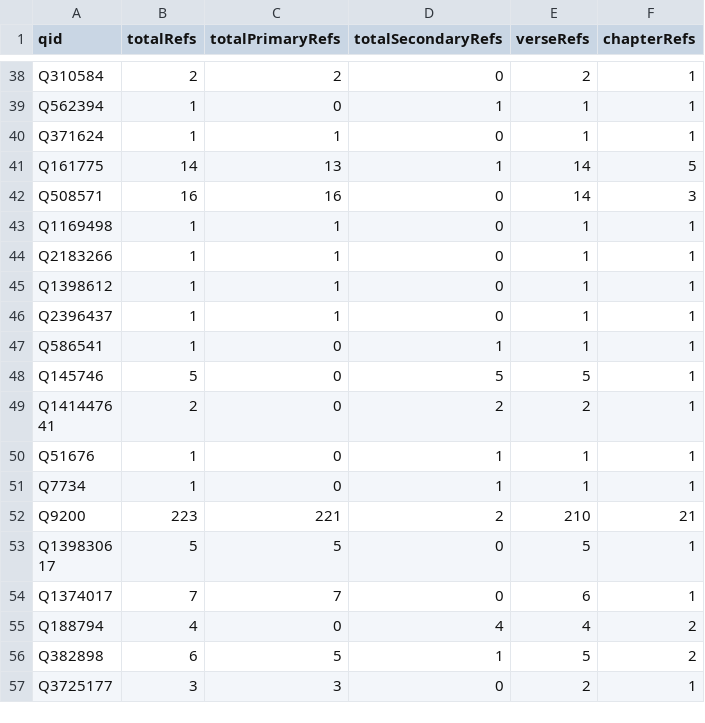
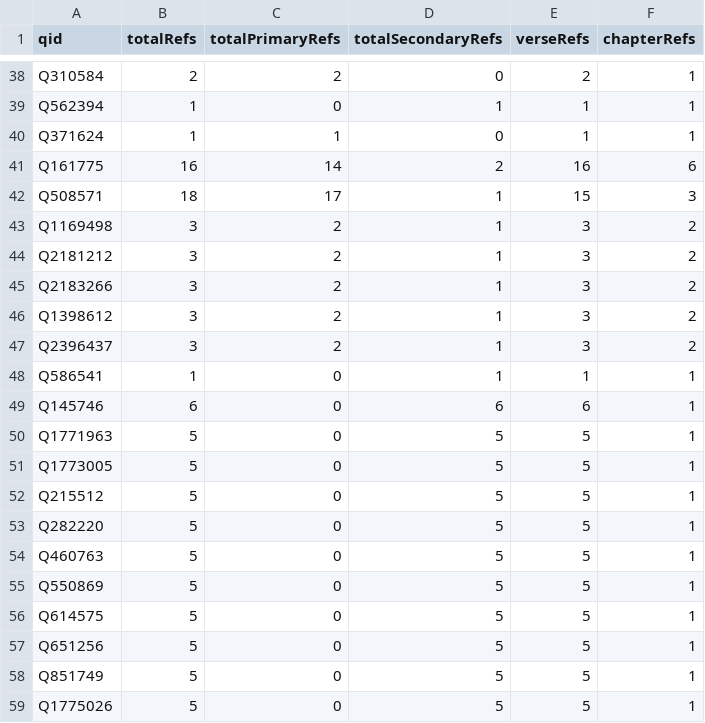
Before and after one commit to BrianMacIntosh/bsb-wikidata, a CSV file: generated/occurrences-ACT.csv, drawn as a sheet; only a part is shown, gaps mark what is left out; the shorter side is filled out with more unchanged rows; the diff covers the shown part only.

```diff
--- a/generated/occurrences-ACT.csv
+++ b/generated/occurrences-ACT.csv
@@ -40,9 +40,20 @@ Q562394,1,0,1,1,1
 Q371624,1,1,0,1,1
-Q161775,14,13,1,14,5
-Q508571,16,16,0,14,3
-Q1169498,1,1,0,1,1
-Q2183266,1,1,0,1,1
-Q1398612,1,1,0,1,1
-Q2396437,1,1,0,1,1
+Q161775,16,14,2,16,6
+Q508571,18,17,1,15,3
+Q1169498,3,2,1,3,2
+Q2181212,3,2,1,3,2
+Q2183266,3,2,1,3,2
+Q1398612,3,2,1,3,2
+Q2396437,3,2,1,3,2
 Q586541,1,0,1,1,1
-Q145746,5,0,5,5,1
+Q145746,6,0,6,6,1
+Q1771963,5,0,5,5,1
+Q1773005,5,0,5,5,1
+Q215512,5,0,5,5,1
+Q282220,5,0,5,5,1
+Q460763,5,0,5,5,1
+Q550869,5,0,5,5,1
+Q614575,5,0,5,5,1
+Q651256,5,0,5,5,1
+Q851749,5,0,5,5,1
+Q1775026,5,0,5,5,1
```
Also changed, not shown: 8 added rows and 2 removed rows elsewhere in this file, generated/bookstats.csv, generated/occurrences-HEB.csv, 13 other files.
